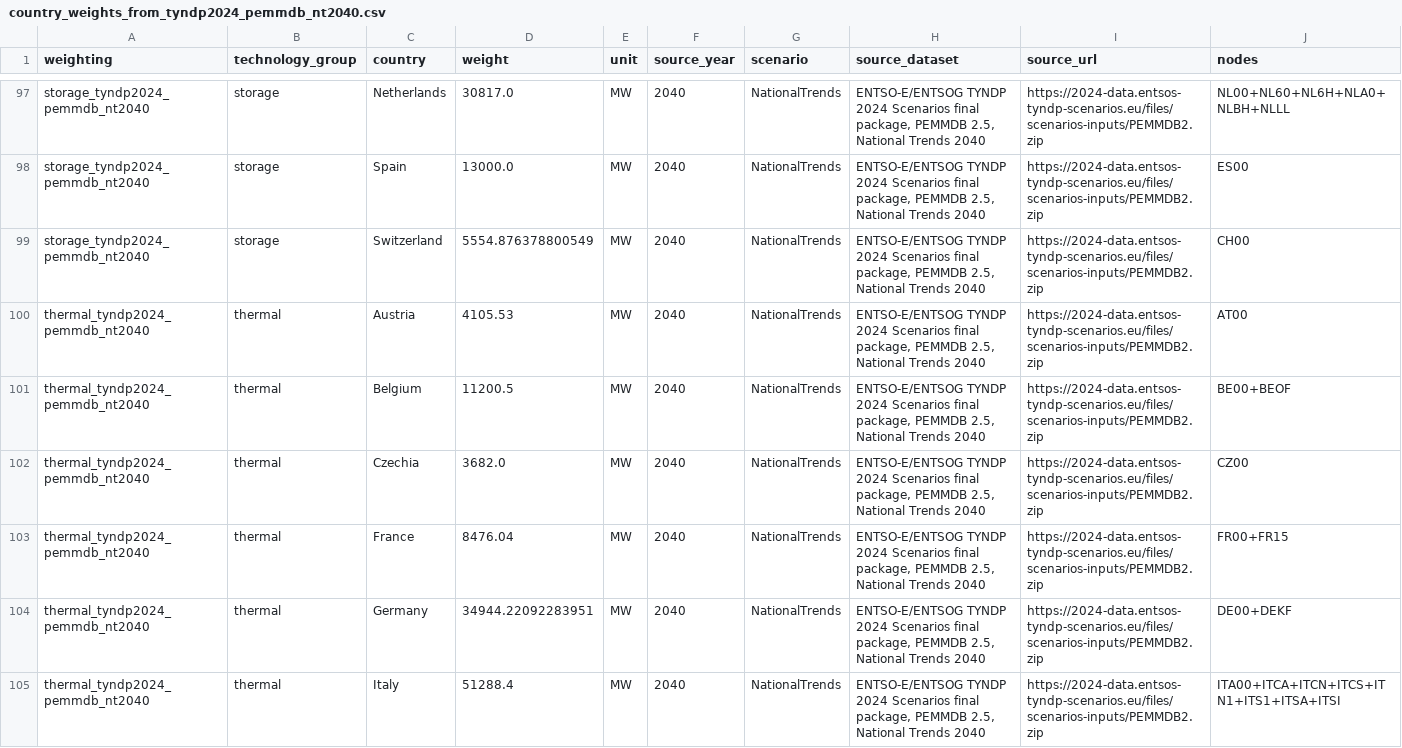
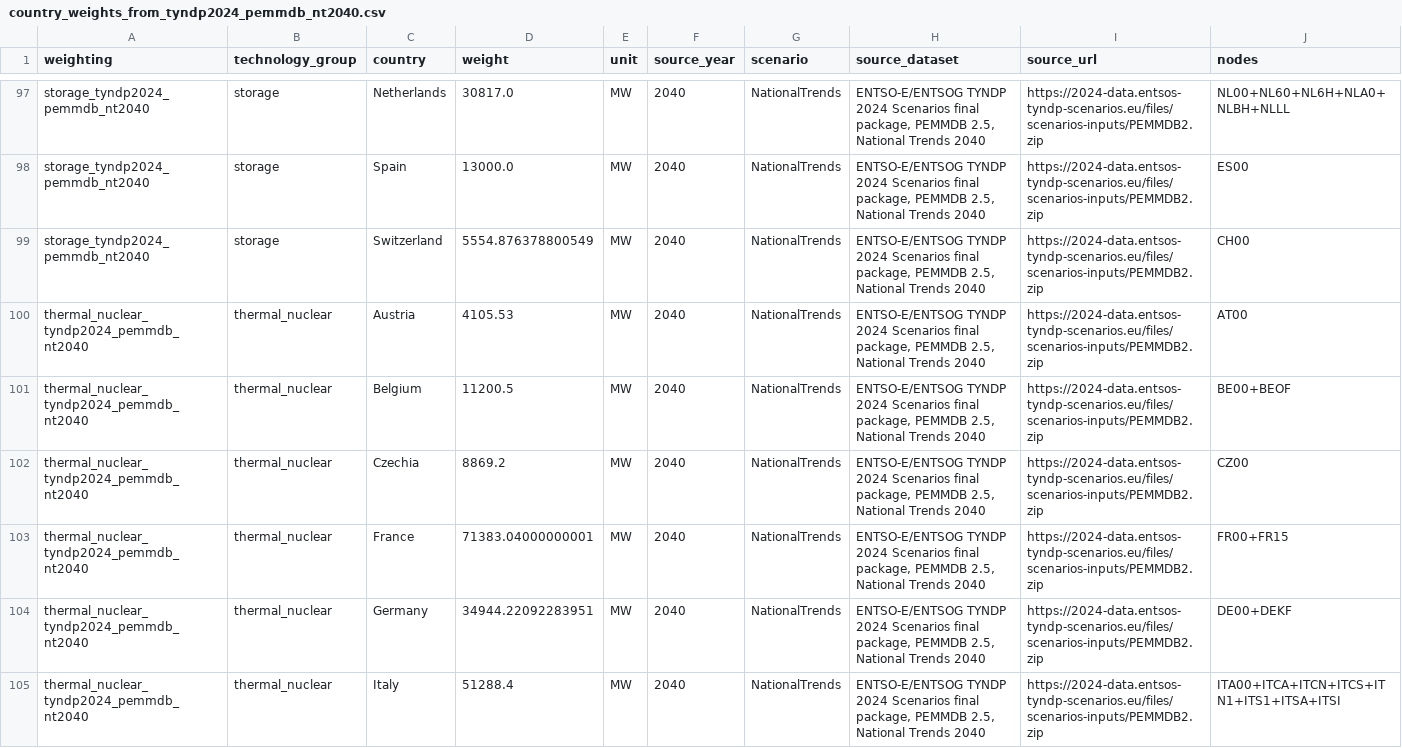
Before and after one commit to johannesschuhmacher/heatwave_definition, a CSV file: results/sensitivity/country_weights_from_tyndp2024_pemmdb_nt2040.csv, drawn as a sheet; only a part is shown, gaps mark what is left out; the shorter side is filled out with more unchanged rows; the diff covers the shown part only.

```diff
--- a/results/sensitivity/country_weights_from_tyndp2024_pemmdb_nt2040.csv
+++ b/results/sensitivity/country_weights_from_tyndp2024_pemmdb_nt2040.csv
@@ -99 +99,7 @@ storage_tyndp2024_pemmdb_nt2040,storage,Spain,13000.0,MW,2040,NationalTrends,"EN
 storage_tyndp2024_pemmdb_nt2040,storage,Switzerland,5554.876378800549,MW,2040,NationalTrends,"ENTSO-E/ENTSOG TYNDP 2024 Scenarios final package, PEMMDB 2.5, National Trends 2040",https://2024-data.entsos-tyndp-scenarios.eu/files/scenarios-inputs/PEMMDB2.zip,CH00
+thermal_nuclear_tyndp2024_pemmdb_nt2040,thermal_nuclear,Austria,4105.53,MW,2040,NationalTrends,"ENTSO-E/ENTSOG TYNDP 2024 Scenarios final package, PEMMDB 2.5, National Trends 2040",https://2024-data.entsos-tyndp-scenarios.eu/files/scenarios-inputs/PEMMDB2.zip,AT00
+thermal_nuclear_tyndp2024_pemmdb_nt2040,thermal_nuclear,Belgium,11200.5,MW,2040,NationalTrends,"ENTSO-E/ENTSOG TYNDP 2024 Scenarios final package, PEMMDB 2.5, National Trends 2040",https://2024-data.entsos-tyndp-scenarios.eu/files/scenarios-inputs/PEMMDB2.zip,BE00+BEOF
+thermal_nuclear_tyndp2024_pemmdb_nt2040,thermal_nuclear,Czechia,8869.2,MW,2040,NationalTrends,"ENTSO-E/ENTSOG TYNDP 2024 Scenarios final package, PEMMDB 2.5, National Trends 2040",https://2024-data.entsos-tyndp-scenarios.eu/files/scenarios-inputs/PEMMDB2.zip,CZ00
+thermal_nuclear_tyndp2024_pemmdb_nt2040,thermal_nuclear,France,71383.04000000001,MW,2040,NationalTrends,"ENTSO-E/ENTSOG TYNDP 2024 Scenarios final package, PEMMDB 2.5, National Trends 2040",https://2024-data.entsos-tyndp-scenarios.eu/files/scenarios-inputs/PEMMDB2.zip,FR00+FR15
+thermal_nuclear_tyndp2024_pemmdb_nt2040,thermal_nuclear,Germany,34944.22092283951,MW,2040,NationalTrends,"ENTSO-E/ENTSOG TYNDP 2024 Scenarios final package, PEMMDB 2.5, National Trends 2040",https://2024-data.entsos-tyndp-scenarios.eu/files/scenarios-inputs/PEMMDB2.zip,DE00+DEKF
+thermal_nuclear_tyndp2024_pemmdb_nt2040,thermal_nuclear,Italy,51288.4,MW,2040,NationalTrends,"ENTSO-E/ENTSOG TYNDP 2024 Scenarios final package, PEMMDB 2.5, National Trends 2040",https://2024-data.entsos-tyndp-scenarios.eu/files/scenarios-inputs/PEMMDB2.zip,ITA00+ITCA+ITCN+ITCS+ITN1+ITS1+ITSA+ITSI
```
Also changed, not shown: 5 added rows and 14 edited cells elsewhere in this file, results/sensitivity/country_weighted_top2_summary.csv, results/sensitivity/country_weighted_top_years.csv, 14 other files.
